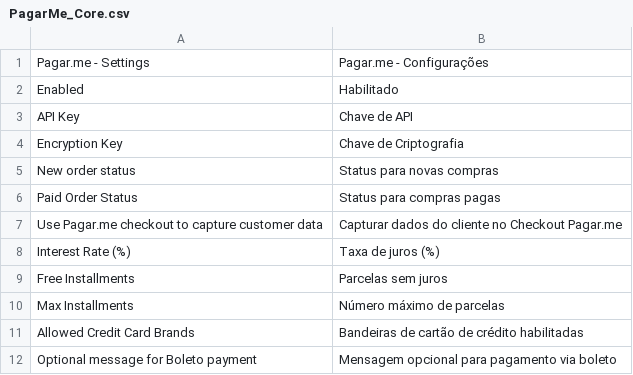
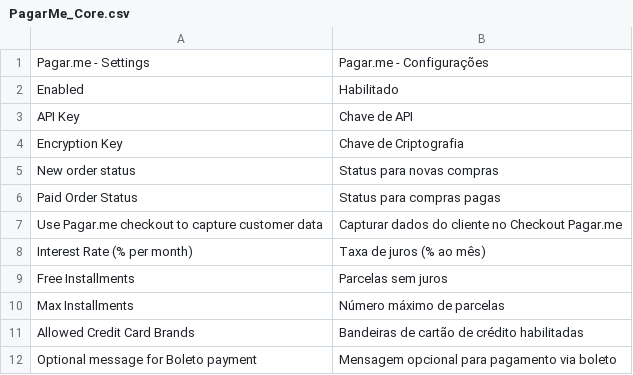
Before and after one commit to rafaelstz/pagarme-magento, a CSV file: app/locale/pt_BR/PagarMe_Core.csv, drawn as a sheet; only a part is shown; removed rows and columns are numbered as before the commit, all else as after; the diff names each change by its address in the sheet, - before the commit and + after, or states it on an @@ line.

Commit message:
Exemplo de formatação para o campo Interest Rate (#203)
* format example for interest rate field

* added comment to interest rate field

* update localization file

```diff
--- a/app/locale/pt_BR/PagarMe_Core.csv
+++ b/app/locale/pt_BR/PagarMe_Core.csv
-row 8: Interest Rate (%) | Taxa de juros (%)
+row 8: Interest Rate (% per month) | Taxa de juros (% ao mês)
```
Also changed, not shown: 1 other file.
